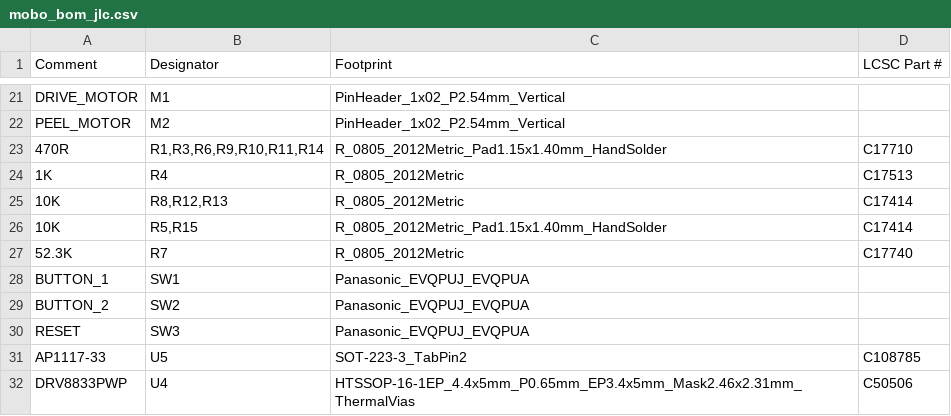
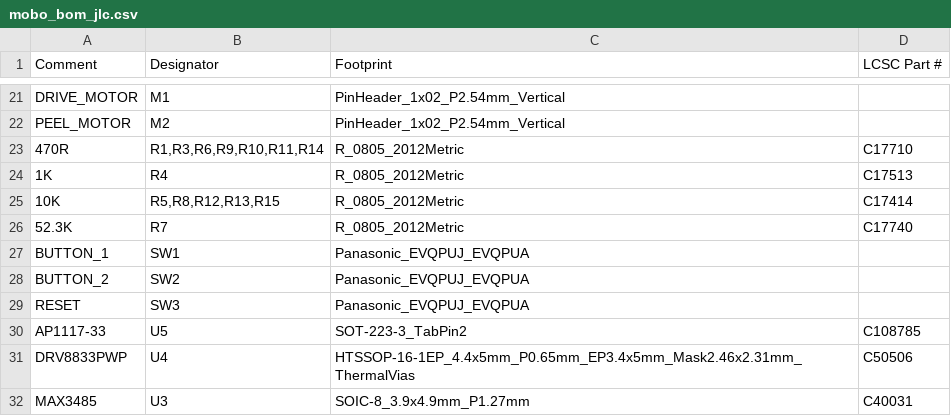
Before and after one commit to opulo-inc/lumenpnp, a CSV file: feeder/pcb/mobo/export/mobo_bom_jlc.csv, drawn as a sheet; only a part is shown, gaps mark what is left out; the shorter side is filled out with more unchanged rows.

```diff
--- a/feeder/pcb/mobo/export/mobo_bom_jlc.csv
+++ b/feeder/pcb/mobo/export/mobo_bom_jlc.csv
@@ -22,6 +22,5 @@
 "PEEL_MOTOR","M2","PinHeader_1x02_P2.54mm_Vertical",""
-"470R","R1,R3,R6,R9,R10,R11,R14","R_0805_2012Metric_Pad1.15x1.40mm_HandSolder","C17710"
+"470R","R1,R3,R6,R9,R10,R11,R14","R_0805_2012Metric","C17710"
 "1K","R4","R_0805_2012Metric","C17513"
-"10K","R8,R12,R13","R_0805_2012Metric","C17414"
-"10K","R5,R15","R_0805_2012Metric_Pad1.15x1.40mm_HandSolder","C17414"
+"10K","R5,R8,R12,R13,R15","R_0805_2012Metric","C17414"
 "52.3K","R7","R_0805_2012Metric","C17740"
```
Also changed, not shown: feeder/pcb/feederFloor/export/feederFloor-bom.csv, feeder/pcb/feederFloor/export/feederFloor.csv, 50 other files.
